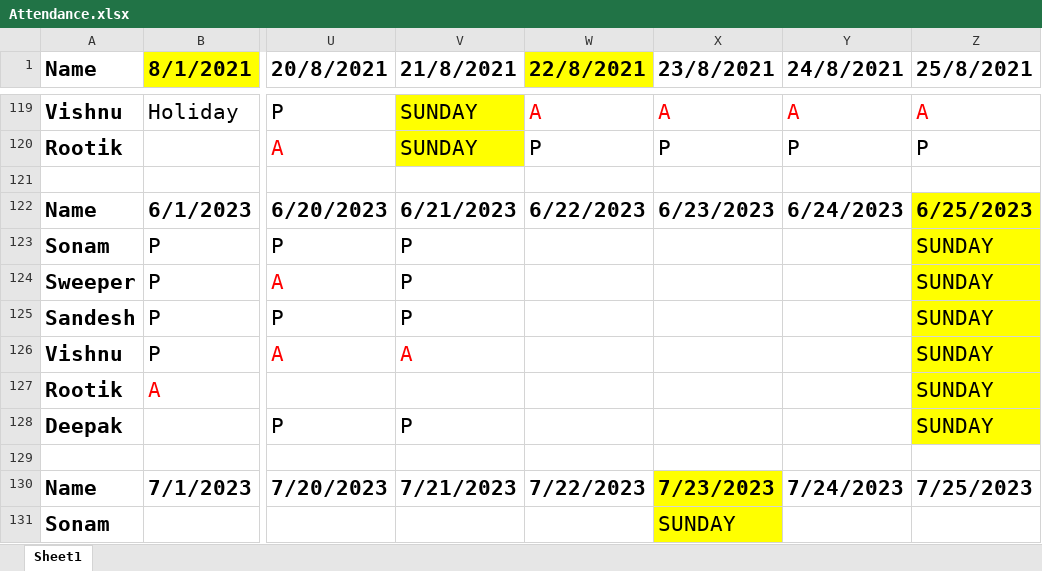
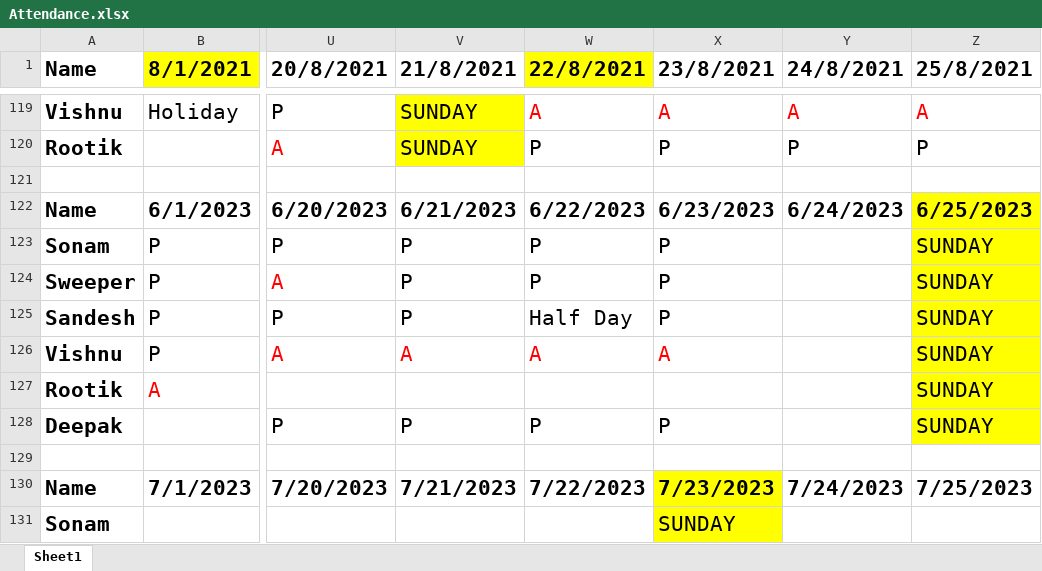
Before and after one commit to JPTechatronics/J-P-Techatronics-2023-2024, an Excel workbook: Attendance.xlsx, sheet Sheet1, drawn as a sheet; only a part is shown, gaps mark what is left out; values as stored, in another font and other column widths than the file's, no borders; the diff names each change by its address in the sheet, - before the commit and + after, or states it on an @@ line.

```diff
--- a/Attendance.xlsx (sheet Sheet1)
+++ b/Attendance.xlsx (sheet Sheet1)
-W123:W124 (22/8/2021): (empty)
+W123:W124 (22/8/2021): P
-X123:X125 (23/8/2021): (empty)
+X123:X125 (23/8/2021): P
-W125 (22/8/2021): (empty)
+W125 (22/8/2021): Half Day
-W126 (22/8/2021): (empty)
+W126 (22/8/2021): A
-X126 (23/8/2021): (empty)
+X126 (23/8/2021): A
-W128 (22/8/2021): (empty)
+W128 (22/8/2021): P
-X128 (23/8/2021): (empty)
+X128 (23/8/2021): P
```
Also changed, not shown: Outstandings.xlsx, Stock.xlsx, 1 other file.
